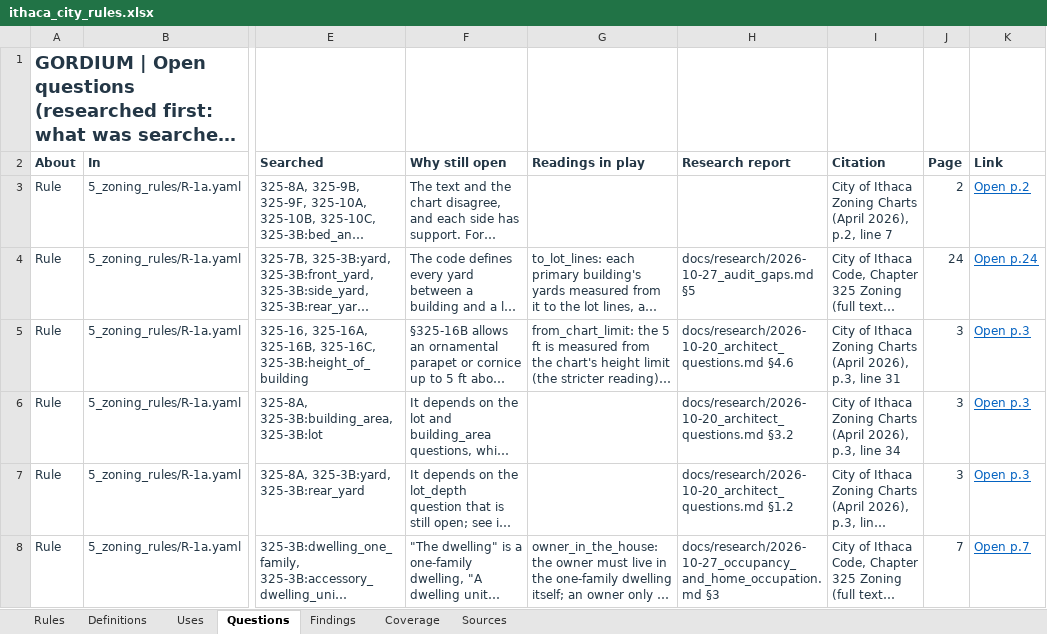
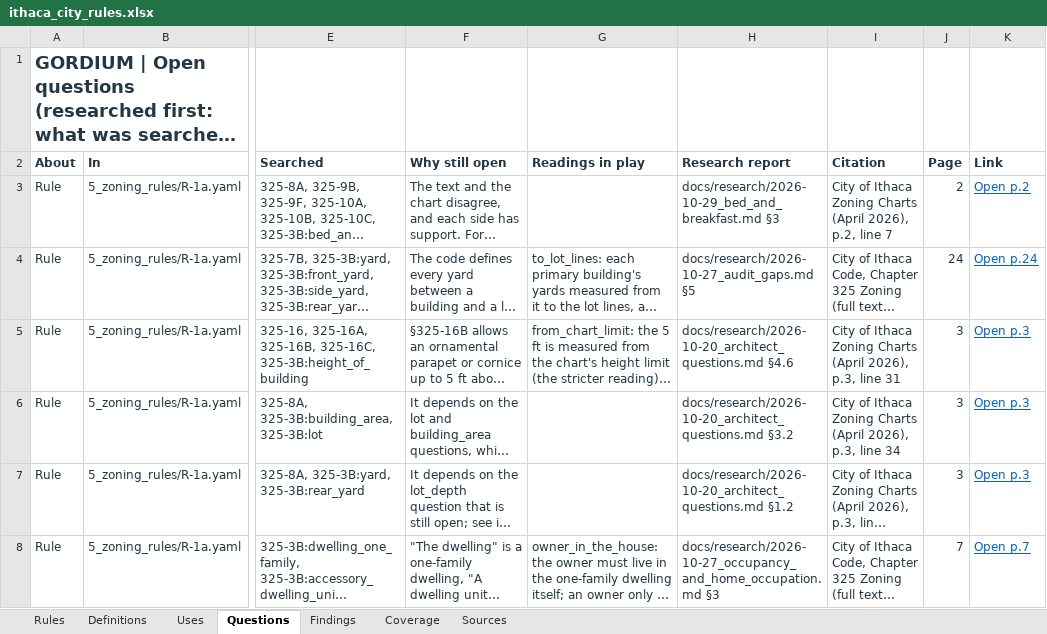
Before and after one commit to bz28/gordium, an Excel workbook: regulations/jurisdictions/new_york/ithaca_city/ithaca_city_rules.xlsx, sheet Questions, drawn as a sheet; only a part is shown, gaps mark what is left out; long unchanged cells end in …; values as stored, in another font and other column widths than the file's, no borders; the diff covers the shown part only; the diff names each change by its address in the sheet, - before the commit and + after, or states it on an @@ line.

```diff
--- a/regulations/jurisdictions/new_york/ithaca_city/ithaca_city_rules.xlsx (sheet Questions)
+++ b/regulations/jurisdictions/new_york/ithaca_city/ithaca_city_rules.xlsx (sheet Questions)
-H3 (Research report): (empty)
+H3 (Research report): docs/research/2026-10-29_bed_and_breakfast.md §3
```
Also changed, not shown: 4 edited cells elsewhere in this sheet, sheet Rules, 9 other files.
